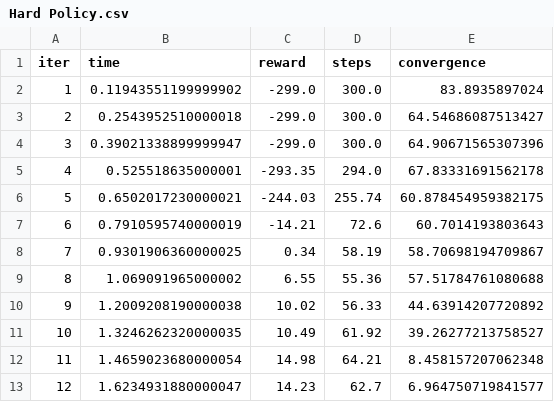
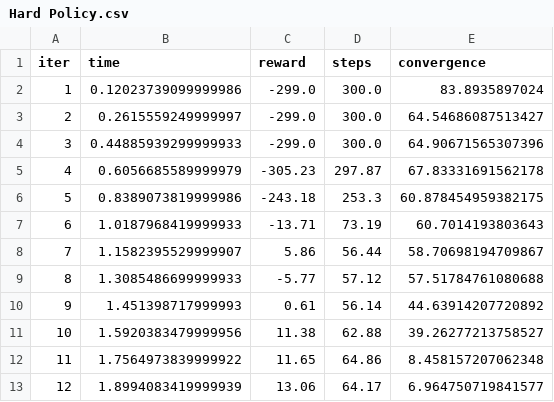
Before and after one commit to PhilipBale/CS7641-Graduate-ML, a CSV file: assignment4/results/hard/Hard Policy.csv, drawn as a sheet; only a part is shown; the diff covers the shown part only.

```diff
--- a/assignment4/results/hard/Hard Policy.csv
+++ b/assignment4/results/hard/Hard Policy.csv
@@ -1,13 +1,13 @@
 iter,time,reward,steps,convergence
-1,0.11943551199999902,-299.0,300.0,83.8935897024
-2,0.2543952510000018,-299.0,300.0,64.54686087513427
-3,0.39021338899999947,-299.0,300.0,64.90671565307396
-4,0.525518635000001,-293.35,294.0,67.83331691562178
-5,0.6502017230000021,-244.03,255.74,60.878454959382175
-6,0.7910595740000019,-14.21,72.6,60.7014193803643
-7,0.9301906360000025,0.34,58.19,58.70698194709867
-8,1.069091965000002,6.55,55.36,57.51784761080688
-9,1.2009208190000038,10.02,56.33,44.63914207720892
-10,1.3246262320000035,10.49,61.92,39.26277213758527
-11,1.4659023680000054,14.98,64.21,8.458157207062348
-12,1.6234931880000047,14.23,62.7,6.964750719841577
+1,0.12023739099999986,-299.0,300.0,83.8935897024
+2,0.2615559249999997,-299.0,300.0,64.54686087513427
+3,0.44885939299999933,-299.0,300.0,64.90671565307396
+4,0.6056685589999979,-305.23,297.87,67.83331691562178
+5,0.8389073819999986,-243.18,253.3,60.878454959382175
+6,1.0187968419999933,-13.71,73.19,60.7014193803643
+7,1.1582395529999907,5.86,56.44,58.70698194709867
+8,1.3085486699999933,-5.77,57.12,57.51784761080688
+9,1.451398717999993,0.61,56.14,44.63914207720892
+10,1.5920383479999956,11.38,62.88,39.26277213758527
+11,1.7564973839999922,11.65,64.86,8.458157207062348
+12,1.8994083419999939,13.06,64.17,6.964750719841577
```
Also changed, not shown: 30 edited cells elsewhere in this file, assignment4/results/hard/Hard Value.csv, 33 other files.
